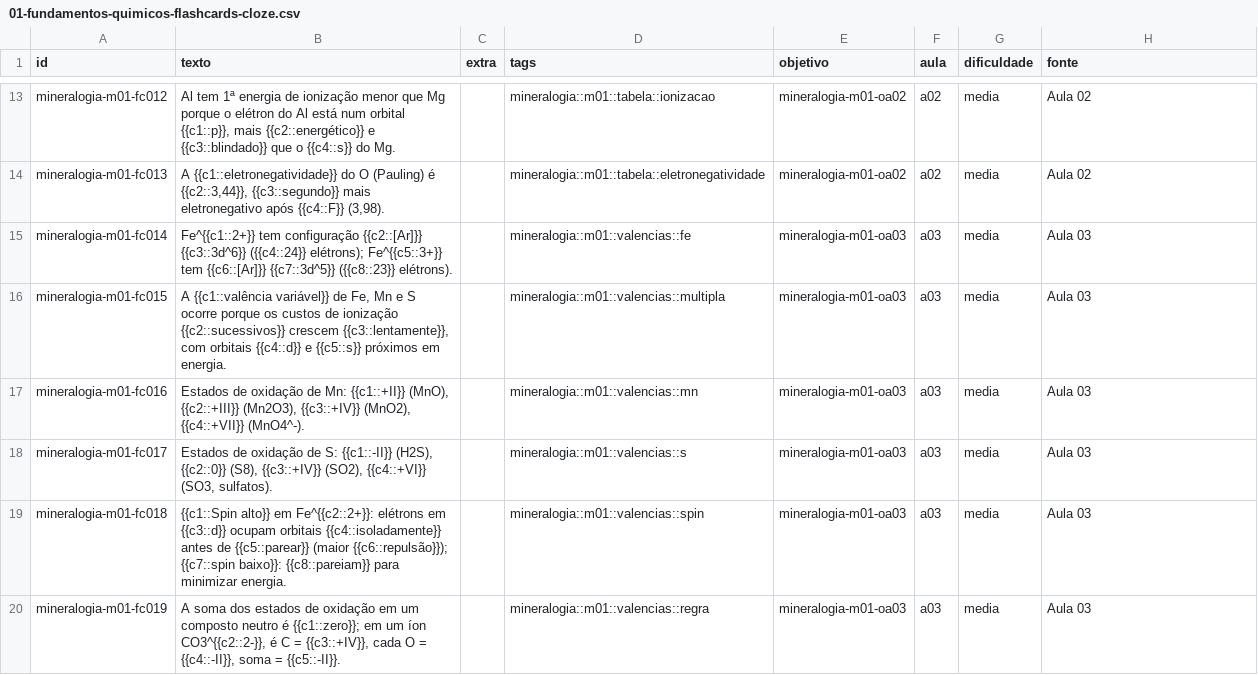
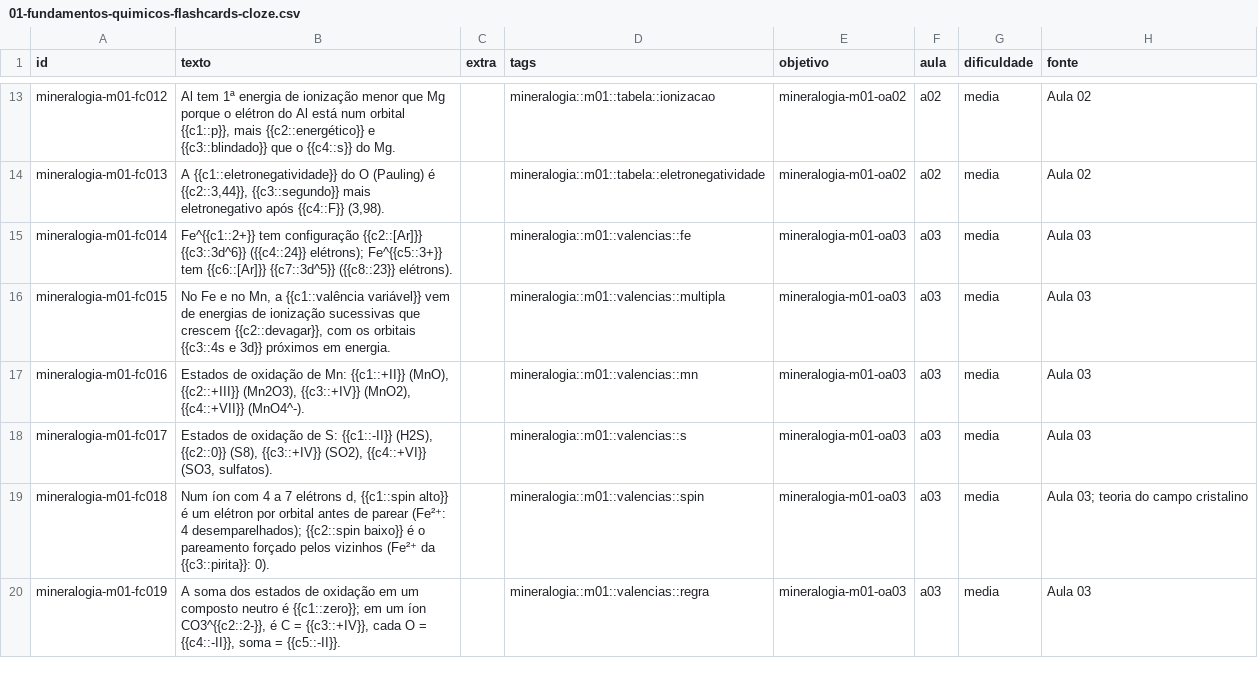
Before and after one commit to felipeferreirads/.cursos, a CSV file: curso-mineralogia/01-fundamentos-quimicos/01-fundamentos-quimicos-flashcards-cloze.csv, drawn as a sheet; only a part is shown, gaps mark what is left out; the diff covers the shown part only.

```diff
--- a/curso-mineralogia/01-fundamentos-quimicos/01-fundamentos-quimicos-flashcards-cloze.csv
+++ b/curso-mineralogia/01-fundamentos-quimicos/01-fundamentos-quimicos-flashcards-cloze.csv
@@ -15,6 +15,6 @@
 "mineralogia-m01-fc014";"Fe^{{c1::2+}} tem configuração {{c2::[Ar]}} {{c3::3d^6}} ({{c4::24}} elétrons); Fe^{{c5::3+}} tem {{c6::[Ar]}} {{c7::3d^5}} ({{c8::23}} elétrons).";"";"mineralogia::m01::valencias::fe";"mineralogia-m01-oa03";"a03";"media";"Aula 03"
-"mineralogia-m01-fc015";"A {{c1::valência variável}} de Fe, Mn e S ocorre porque os custos de ionização {{c2::sucessivos}} crescem {{c3::lentamente}}, com orbitais {{c4::d}} e {{c5::s}} próximos em energia.";"";"mineralogia::m01::valencias::multipla";"mineralogia-m01-oa03";"a03";"media";"Aula 03"
+"mineralogia-m01-fc015";"No Fe e no Mn, a {{c1::valência variável}} vem de energias de ionização sucessivas que crescem {{c2::devagar}}, com os orbitais {{c3::4s e 3d}} próximos em energia.";"";"mineralogia::m01::valencias::multipla";"mineralogia-m01-oa03";"a03";"media";"Aula 03"
 "mineralogia-m01-fc016";"Estados de oxidação de Mn: {{c1::+II}} (MnO), {{c2::+III}} (Mn2O3), {{c3::+IV}} (MnO2), {{c4::+VII}} (MnO4^-).";"";"mineralogia::m01::valencias::mn";"mineralogia-m01-oa03";"a03";"media";"Aula 03"
 "mineralogia-m01-fc017";"Estados de oxidação de S: {{c1::-II}} (H2S), {{c2::0}} (S8), {{c3::+IV}} (SO2), {{c4::+VI}} (SO3, sulfatos).";"";"mineralogia::m01::valencias::s";"mineralogia-m01-oa03";"a03";"media";"Aula 03"
-"mineralogia-m01-fc018";"{{c1::Spin alto}} em Fe^{{c2::2+}}: elétrons em {{c3::d}} ocupam orbitais {{c4::isoladamente}} antes de {{c5::parear}} (maior {{c6::repulsão}}); {{c7::spin baixo}}: {{c8::pareiam}} para minimizar energia.";"";"mineralogia::m01::valencias::spin";"mineralogia-m01-oa03";"a03";"media";"Aula 03"
+"mineralogia-m01-fc018";"Num íon com 4 a 7 elétrons d, {{c1::spin alto}} é um elétron por orbital antes de parear (Fe²⁺: 4 desemparelhados); {{c2::spin baixo}} é o pareamento forçado pelos vizinhos (Fe²⁺ da {{c3::pirita}}: 0).";"";"mineralogia::m01::valencias::spin";"mineralogia-m01-oa03";"a03";"media";"Aula 03; teoria do campo cristalino"
 "mineralogia-m01-fc019";"A soma dos estados de oxidação em um composto neutro é {{c1::zero}}; em um íon CO3^{{c2::2-}}, é C = {{c3::+IV}}, cada O = {{c4::-II}}, soma = {{c5::-II}}.";"";"mineralogia::m01::valencias::regra";"mineralogia-m01-oa03";"a03";"media";"Aula 03"
```
Also changed, not shown: 34 edited cells elsewhere in this file, curso-mineralogia/01-fundamentos-quimicos/01-fundamentos-quimicos-flashcards-basic.csv, 11 other files.
